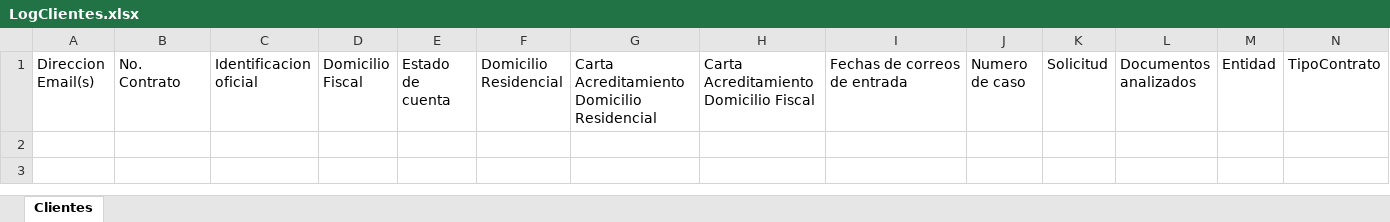
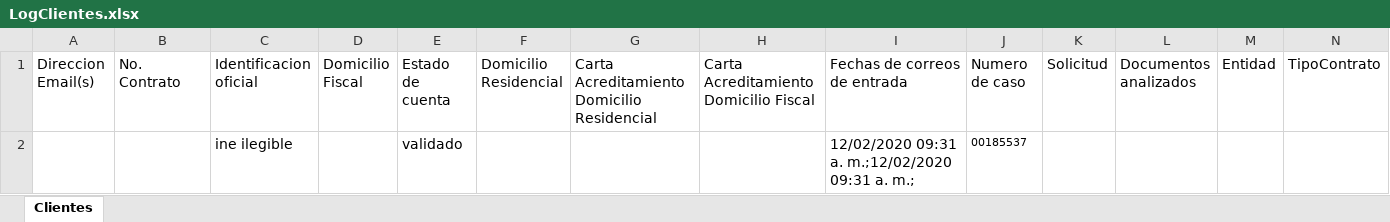
Before and after one commit to LuisMargro/ArchivaldoBot, an Excel workbook: Data/LogClientes.xlsx, sheet Clientes, drawn as a sheet; values as stored, in another font and other column widths than the file's, no borders; the diff names each change by its address in the sheet, - before the commit and + after, or states it on an @@ line.

Commit message:
Limpieza de check list

```diff
--- a/Data/LogClientes.xlsx (sheet Clientes)
+++ b/Data/LogClientes.xlsx (sheet Clientes)
+row 2:  |  | ine ilegible |  | validado |  |  |  | 12/02/2020 09:31 a. m.;12/02/2020 09:31 a. m.; | 00185537
```
Also changed, not shown: 5 other files.
